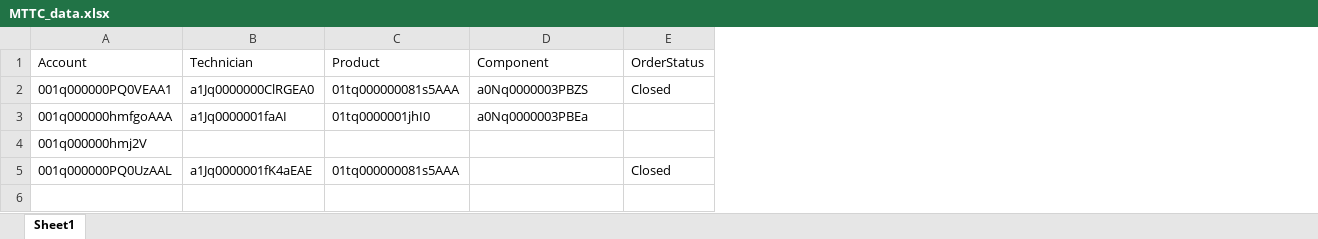
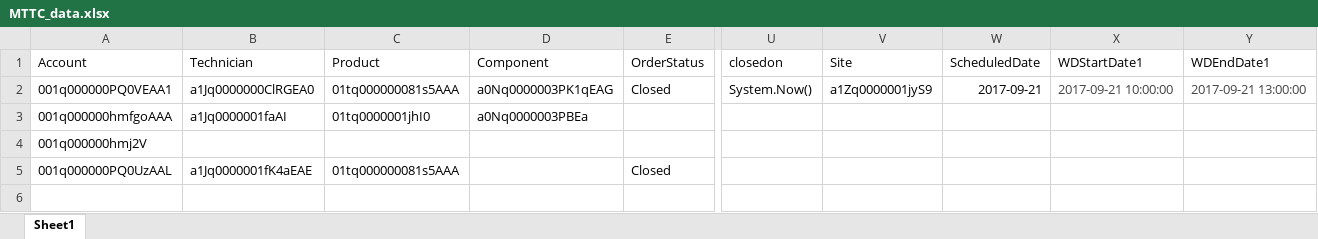
Before and after one commit to AbdulSvmx/Sahi_Project_Lightning, an Excel workbook: svmx/test_lab/test_cases/analytics/an_excleData/MTTC_data.xlsx, sheet Sheet1, drawn as a sheet; only a part is shown, gaps mark what is left out; values as stored, in another font and other column widths than the file's, no borders; the diff names each change by its address in the sheet, - before the commit and + after, or states it on an @@ line.

Commit message:
FTF and MTTC changes

```diff
--- a/svmx/test_lab/test_cases/analytics/an_excleData/MTTC_data.xlsx (sheet Sheet1)
+++ b/svmx/test_lab/test_cases/analytics/an_excleData/MTTC_data.xlsx (sheet Sheet1)
+column U (closedon), row 2: System.Now()
+column V (Site), row 2: a1Zq0000001jyS9
+column W (ScheduledDate), row 2: 2017-09-21
+column X (WDStartDate1), row 2: 2017-09-21 10:00:00
+column Y (WDEndDate1), row 2: 2017-09-21 13:00:00
-D2 (Component): a0Nq0000003PBZS
+D2 (Component): a0Nq0000003PK1qEAG
```
Also changed, not shown: svmx/test_lab/test_cases/analytics/an_excleData/an_Datasheet1.xlsx, 26 other files.
